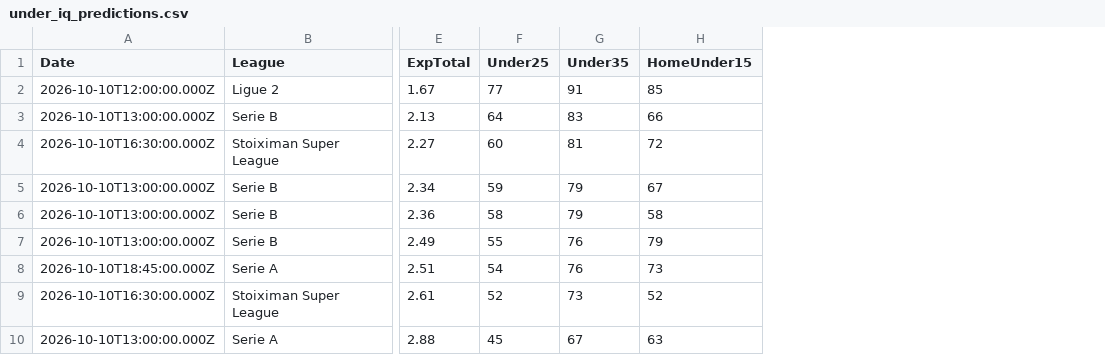
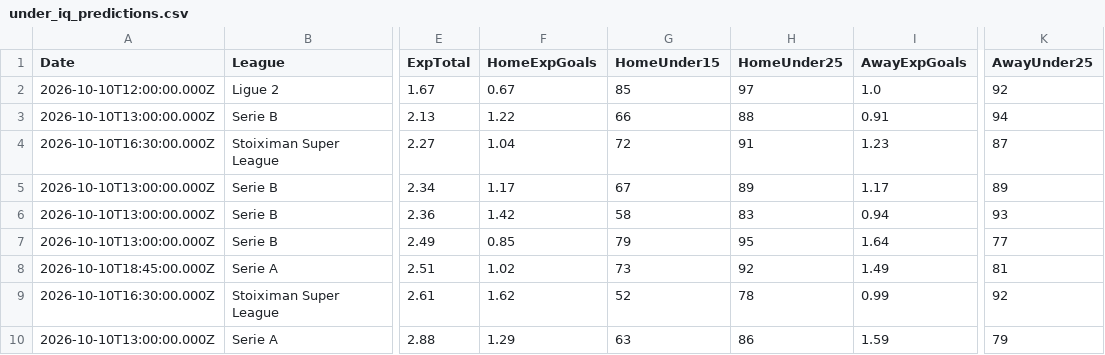
Before and after one commit to niibaboo/Under-Goals, a CSV file: docs/under-iq/under_iq_predictions.csv, drawn as a sheet; only a part is shown, gaps mark what is left out; removed rows and columns are numbered as before the commit, all else as after; the diff names each change by its address in the sheet, - before the commit and + after, or states it on an @@ line.

```diff
--- a/docs/under-iq/under_iq_predictions.csv
+++ b/docs/under-iq/under_iq_predictions.csv
-column F (Under25), rows 2-10: 77 | 64 | 60 | 59 | 58 | 55 | 54 | 52 | 45
-column G (Under35), rows 2-10: 91 | 83 | 81 | 79 | 79 | 76 | 76 | 73 | 67
+column F (HomeExpGoals), rows 2-10: 0.67 | 1.22 | 1.04 | 1.17 | 1.42 | 0.85 | 1.02 | 1.62 | 1.29
+column H (HomeUnder25), rows 2-10: 97 | 88 | 91 | 89 | 83 | 95 | 92 | 78 | 86
+column I (AwayExpGoals), rows 2-10: 1.0 | 0.91 | 1.23 | 1.17 | 0.94 | 1.64 | 1.49 | 0.99 | 1.59
+column K (AwayUnder25), rows 2-10: 92 | 94 | 87 | 89 | 93 | 77 | 81 | 92 | 79
```
Also changed, not shown: 28 other files.
